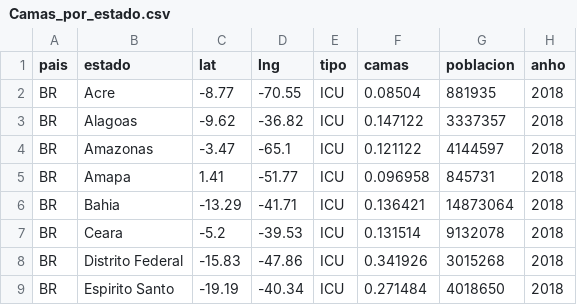
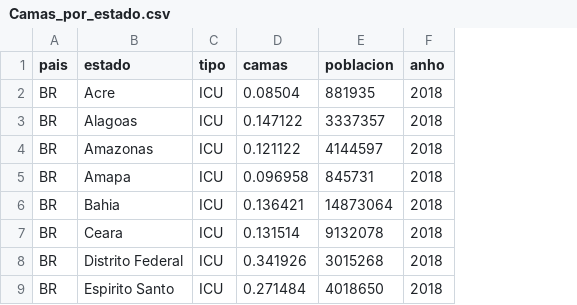
Before and after one commit to PabVillar/databases_project, a CSV file: Camas_por_estado.csv, drawn as a sheet; only a part is shown; the diff names each change by its address in the sheet, - before the commit and + after, or states it on an @@ line.

```diff
--- a/Camas_por_estado.csv
+++ b/Camas_por_estado.csv
-column C (lat), rows 2-9: -8.77 | -9.62 | -3.47 | 1.41 | -13.29 | -5.2 | -15.83 | -19.19
-column D (lng), rows 2-9: -70.55 | -36.82 | -65.1 | -51.77 | -41.71 | -39.53 | -47.86 | -40.34
```
Also changed, not shown: Camas_por_país.csv, 1 other file.
